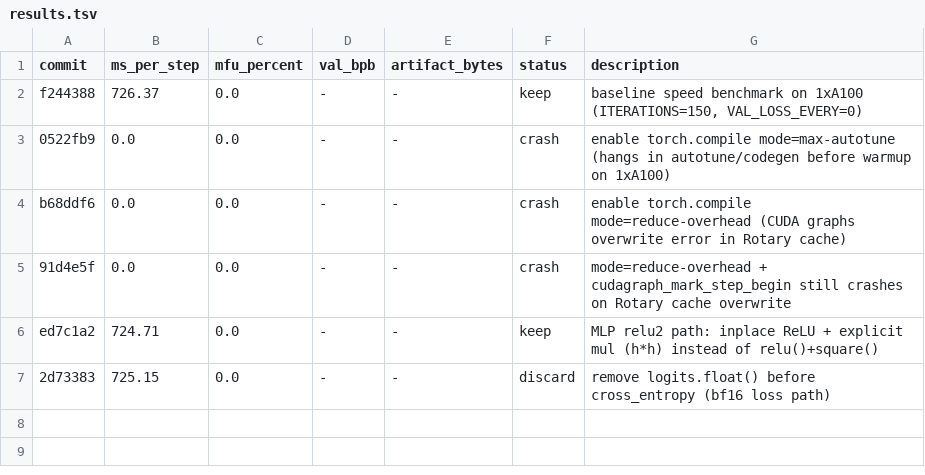
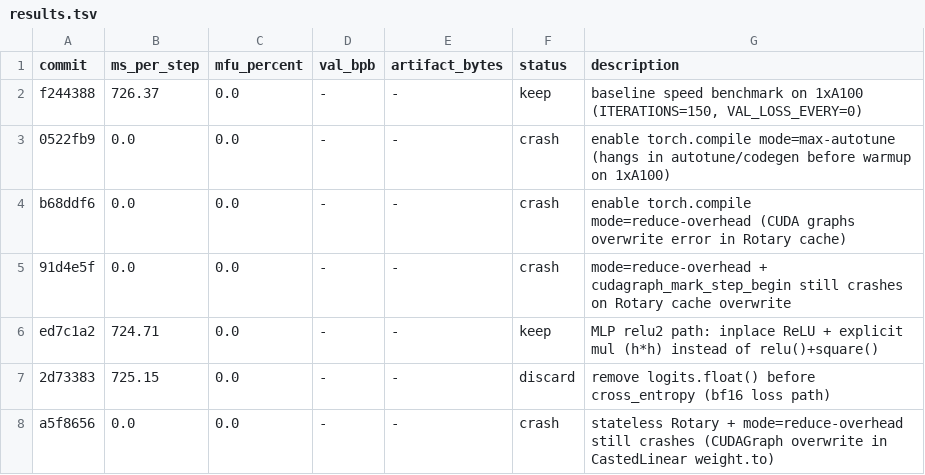
Before and after one commit to abaybektursun/parameter-golf, a TSV file: experiments/004_kernel_speedrun/results.tsv, drawn as a sheet; the diff names each change by its address in the sheet, - before the commit and + after, or states it on an @@ line.

Commit message:
kernel speedrun: revert stateless rotary reduce-overhead attempt and log crash

```diff
--- a/experiments/004_kernel_speedrun/results.tsv
+++ b/experiments/004_kernel_speedrun/results.tsv
+row 8: a5f8656 | 0.0 | 0.0 | - | - | crash | stateless Rotary + mode=reduce-overhead still crashes (CUDAGraph overwrite in CastedLinear weight.to)
```
Also changed, not shown: 2 other files.
